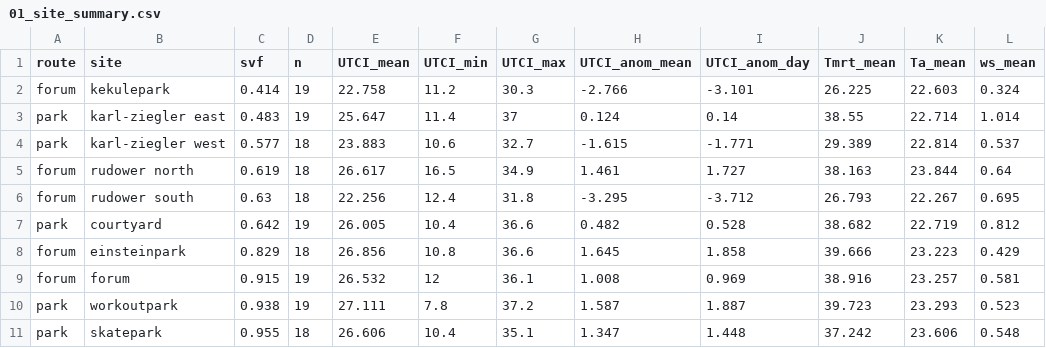
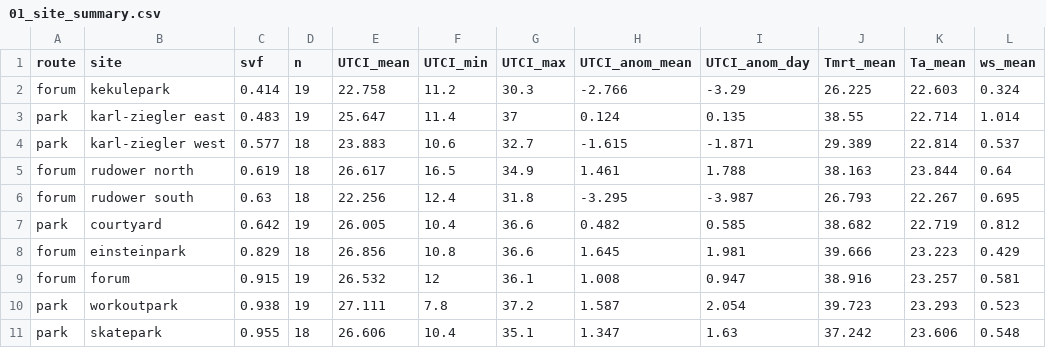
Before and after one commit to adipetkova-web/UTCI-and-SVF, a CSV file: UA/output/01_site_summary.csv, drawn as a sheet.

```diff
--- a/UA/output/01_site_summary.csv
+++ b/UA/output/01_site_summary.csv
@@ -1,11 +1,11 @@
 "route","site","svf","n","UTCI_mean","UTCI_min","UTCI_max","UTCI_anom_mean","UTCI_anom_day","Tmrt_mean","Ta_mean","ws_mean"
-"forum","kekulepark",0.414,19,22.758,11.2,30.3,-2.766,-3.101,26.225,22.603,0.324
-"park","karl-ziegler east",0.483,19,25.647,11.4,37,0.124,0.14,38.55,22.714,1.014
-"park","karl-ziegler west",0.577,18,23.883,10.6,32.7,-1.615,-1.771,29.389,22.814,0.537
-"forum","rudower north",0.619,18,26.617,16.5,34.9,1.461,1.727,38.163,23.844,0.64
-"forum","rudower south",0.63,18,22.256,12.4,31.8,-3.295,-3.712,26.793,22.267,0.695
-"park","courtyard",0.642,19,26.005,10.4,36.6,0.482,0.528,38.682,22.719,0.812
-"forum","einsteinpark",0.829,18,26.856,10.8,36.6,1.645,1.858,39.666,23.223,0.429
-"forum","forum",0.915,19,26.532,12,36.1,1.008,0.969,38.916,23.257,0.581
-"park","workoutpark",0.938,19,27.111,7.8,37.2,1.587,1.887,39.723,23.293,0.523
-"park","skatepark",0.955,18,26.606,10.4,35.1,1.347,1.448,37.242,23.606,0.548
+"forum","kekulepark",0.414,19,22.758,11.2,30.3,-2.766,-3.29,26.225,22.603,0.324
+"park","karl-ziegler east",0.483,19,25.647,11.4,37,0.124,0.135,38.55,22.714,1.014
+"park","karl-ziegler west",0.577,18,23.883,10.6,32.7,-1.615,-1.871,29.389,22.814,0.537
+"forum","rudower north",0.619,18,26.617,16.5,34.9,1.461,1.788,38.163,23.844,0.64
+"forum","rudower south",0.63,18,22.256,12.4,31.8,-3.295,-3.987,26.793,22.267,0.695
+"park","courtyard",0.642,19,26.005,10.4,36.6,0.482,0.585,38.682,22.719,0.812
+"forum","einsteinpark",0.829,18,26.856,10.8,36.6,1.645,1.981,39.666,23.223,0.429
+"forum","forum",0.915,19,26.532,12,36.1,1.008,0.947,38.916,23.257,0.581
+"park","workoutpark",0.938,19,27.111,7.8,37.2,1.587,2.054,39.723,23.293,0.523
+"park","skatepark",0.955,18,26.606,10.4,35.1,1.347,1.63,37.242,23.606,0.548
```
Also changed, not shown: UA/output/02a_site_level_correlation.csv, UA/output/03b_period_slopes_mixed_model.csv, 4 other files.
